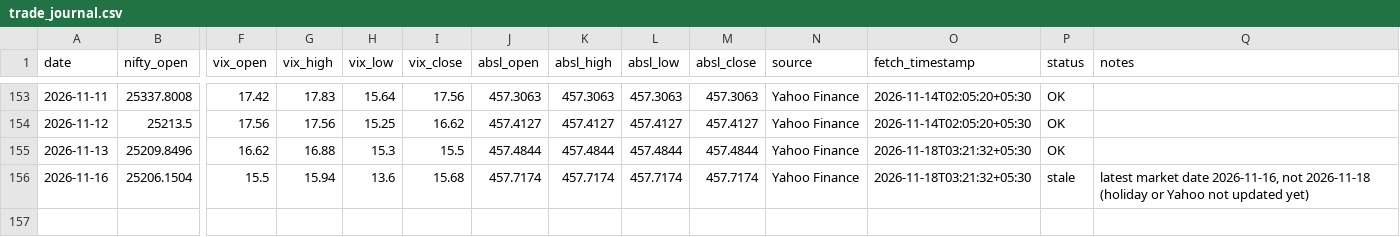
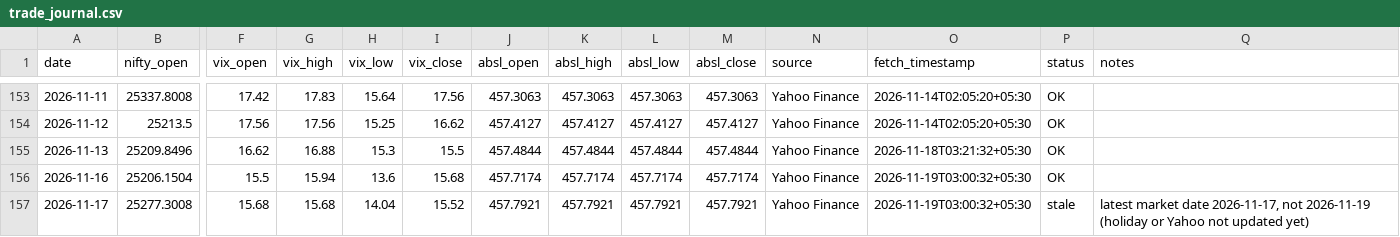
Before and after one commit to agariopvpultra/Trade-Journal, a CSV file: trade_journal.csv, drawn as a sheet; only a part is shown, gaps mark what is left out; rows hold the shown columns only; the diff names each change by its address in the sheet, - before the commit and + after, or states it on an @@ line.

```diff
--- a/trade_journal.csv
+++ b/trade_journal.csv
-O156 (fetch_timestamp): 2026-11-18T03:21:32+05:30
+O156 (fetch_timestamp): 2026-11-19T03:00:32+05:30
-P156 (status): stale
+P156 (status): OK
-Q156 (notes): latest market date 2026-11-16, not 2026-11-18 (holiday or Yahoo not updated yet)
+Q156 (notes): (empty)
+row 157: 2026-11-17 | 25277.3008 | 15.68 | 15.68 | 14.04 | 15.52 | 457.7921 | 457.7921 | 457.7921 | 457.7921 | Yahoo Finance | 2026-11-19T03:00:32+05:30 | stale | latest market date 2026-11-17, not 2026-11-19 (holiday or Yahoo not updated yet)
```
